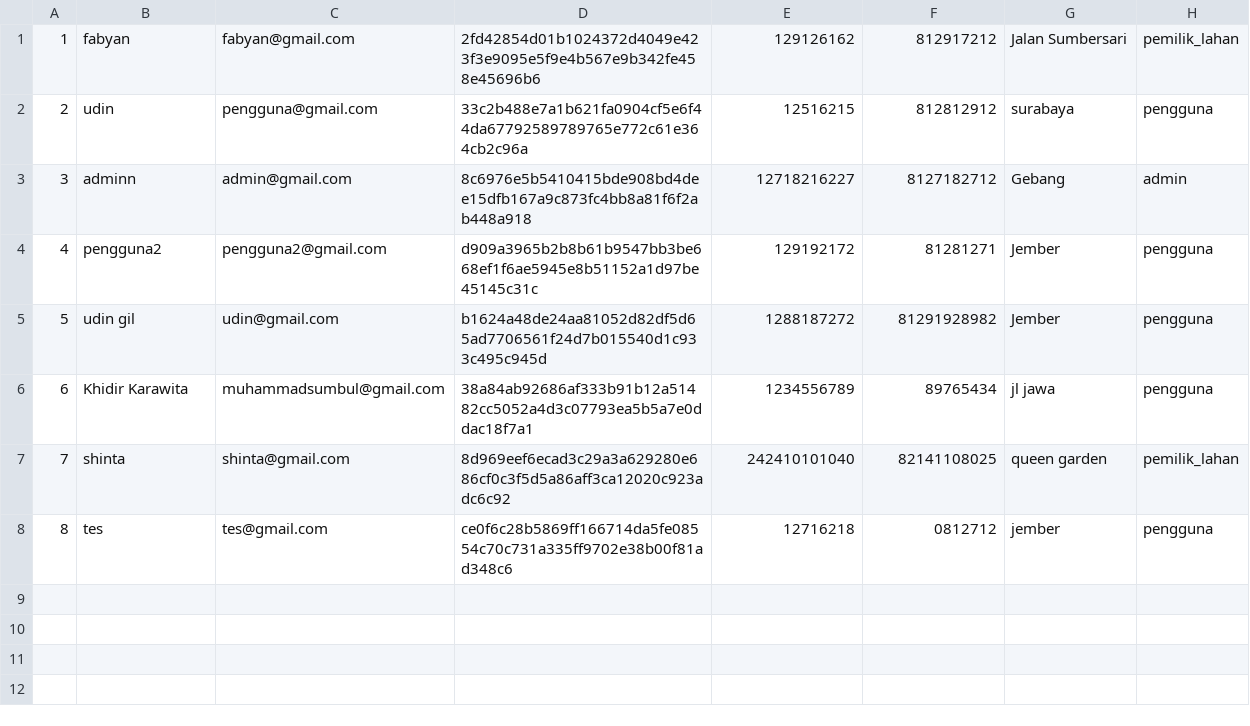
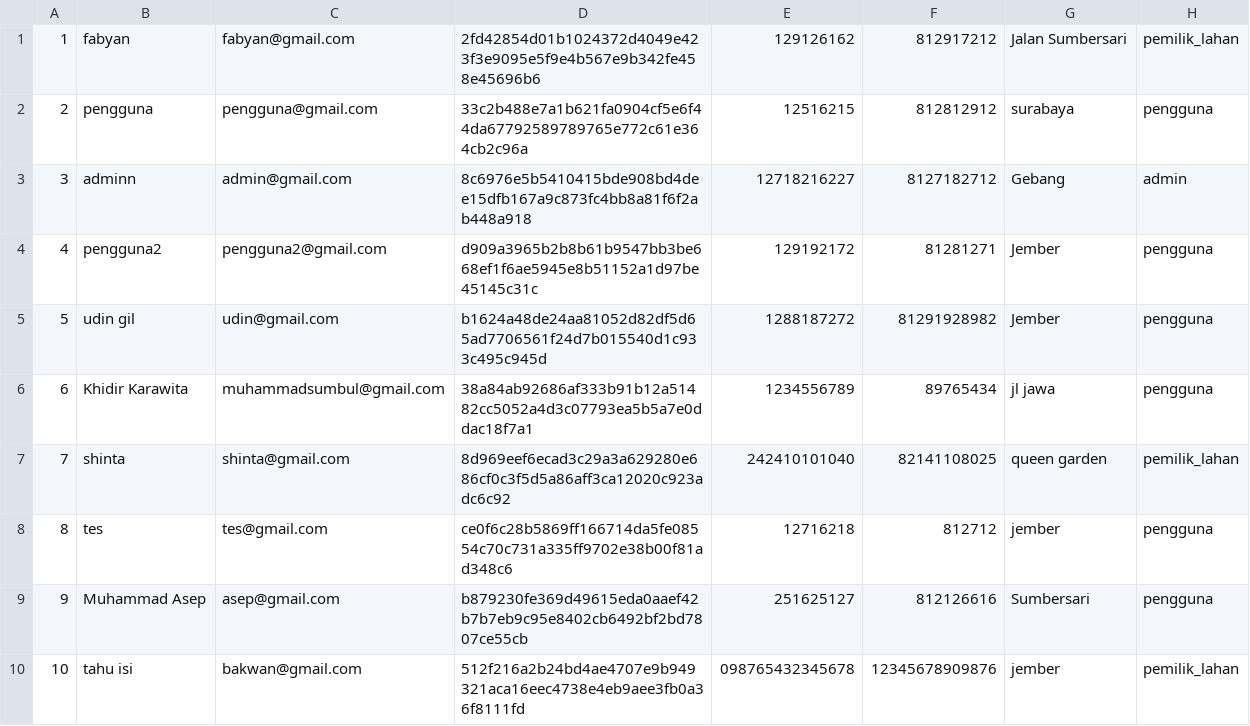
Before and after one commit to Fabyan08/lahanku, a CSV file: users.csv, drawn as a sheet.

```diff
--- a/users.csv
+++ b/users.csv
@@ -1,3 +1,3 @@
 1,fabyan,fabyan@gmail.com,2fd42854d01b1024372d4049e423f3e9095e5f9e4b567e9b342fe458e45696b6,129126162,812917212,Jalan Sumbersari,pemilik_lahan
-2,udin,pengguna@gmail.com,33c2b488e7a1b621fa0904cf5e6f44da67792589789765e772c61e364cb2c96a,12516215,812812912,surabaya,pengguna
+2,pengguna,pengguna@gmail.com,33c2b488e7a1b621fa0904cf5e6f44da67792589789765e772c61e364cb2c96a,12516215,812812912,surabaya,pengguna
 3,adminn,admin@gmail.com,8c6976e5b5410415bde908bd4dee15dfb167a9c873fc4bb8a81f6f2ab448a918,12718216227,8127182712,Gebang,admin
@@ -7,2 +7,4 @@
 7,shinta,shinta@gmail.com,8d969eef6ecad3c29a3a629280e686cf0c3f5d5a86aff3ca12020c923adc6c92,242410101040,82141108025,queen garden,pemilik_lahan
-8,tes,tes@gmail.com,ce0f6c28b5869ff166714da5fe08554c70c731a335ff9702e38b00f81ad348c6,12716218,0812712,jember,pengguna
+8,tes,tes@gmail.com,ce0f6c28b5869ff166714da5fe08554c70c731a335ff9702e38b00f81ad348c6,12716218,812712,jember,pengguna
+9,Muhammad Asep,asep@gmail.com,b879230fe369d49615eda0aaef42b7b7eb9c95e8402cb6492bf2bd7807ce55cb,251625127,812126616,Sumbersari,pengguna
+10,tahu isi,bakwan@gmail.com,512f216a2b24bd4ae4707e9b949321aca16eec4738e4eb9aee3fb0a36f8111fd,098765432345678,12345678909876,jember,pemilik_lahan
```
Also changed, not shown: 4 other files.
